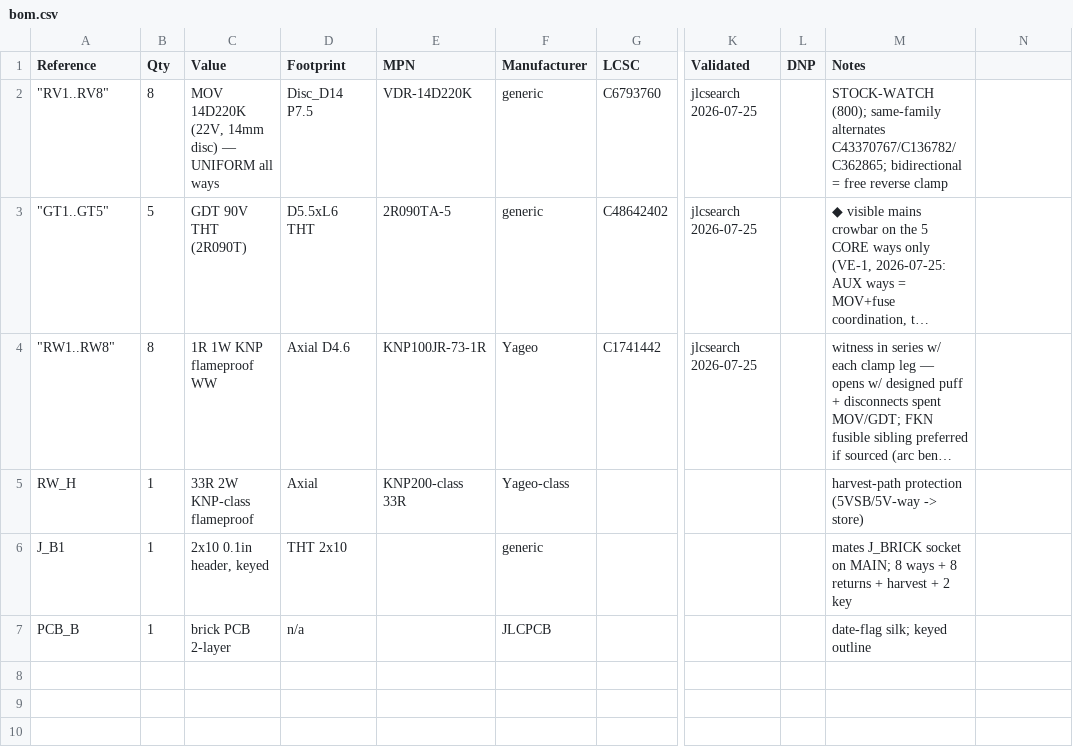
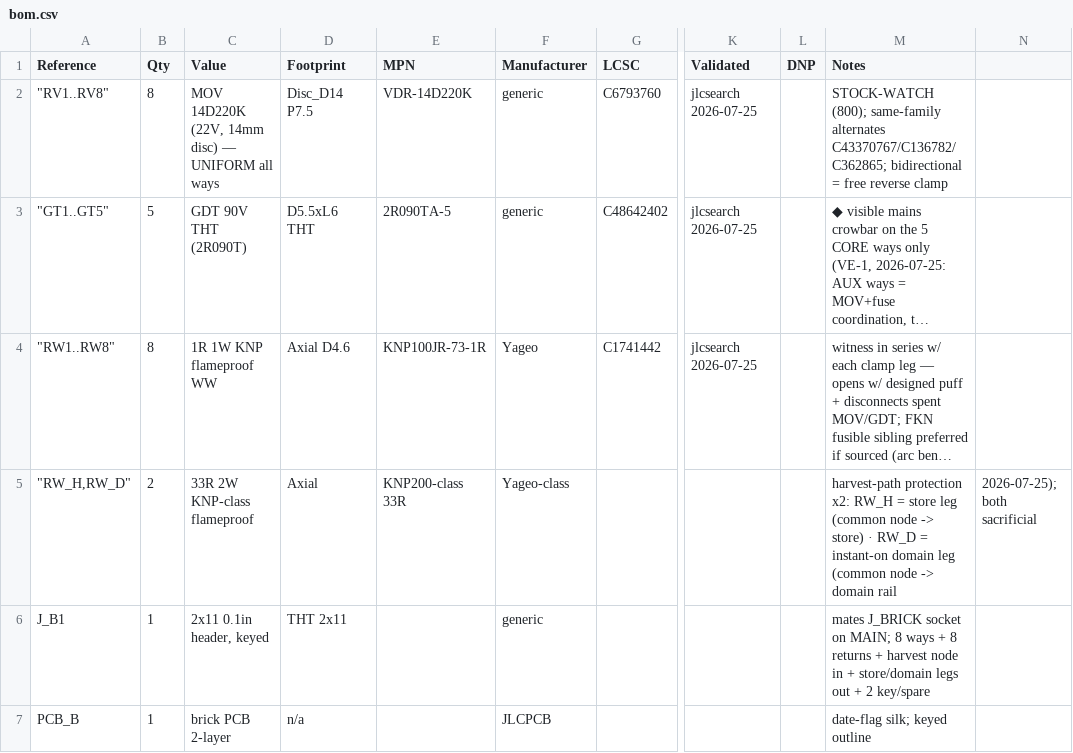
Before and after one commit to nathanfraske/CEC-Platform, a CSV file: beta/smoke-tester/brick/bom/bom.csv, drawn as a sheet; only a part is shown, gaps mark what is left out; long unchanged cells end in …; the diff names each change by its address in the sheet, - before the commit and + after, or states it on an @@ line.

```diff
--- a/beta/smoke-tester/brick/bom/bom.csv
+++ b/beta/smoke-tester/brick/bom/bom.csv
-A5 (Reference): RW_H
+A5 (Reference): "RW_H,RW_D"
-B5 (Qty): 1
+B5 (Qty): 2
-M5 (Notes): harvest-path protection (5VSB/5V-way -> store)
+M5 (Notes): harvest-path protection x2: RW_H = store leg (common node -> store) · RW_D = instant-on domain leg (common node -> domain rail
-N5: (empty)
+N5: 2026-07-25); both sacrificial
-C6 (Value): 2x10 0.1in header, keyed
+C6 (Value): 2x11 0.1in header, keyed
-D6 (Footprint): THT 2x10
+D6 (Footprint): THT 2x11
-M6 (Notes): …+ harvest + 2 key
+M6 (Notes): …+ harvest node in + store/domain legs out + 2 key/spare
```
Also changed, not shown: beta/smoke-tester/bom/bom.csv, 10 other files.
